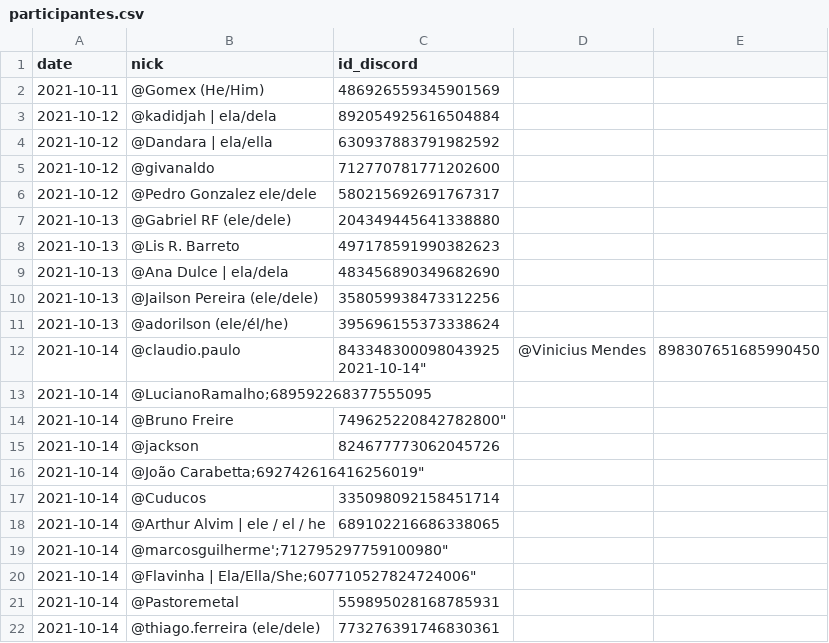
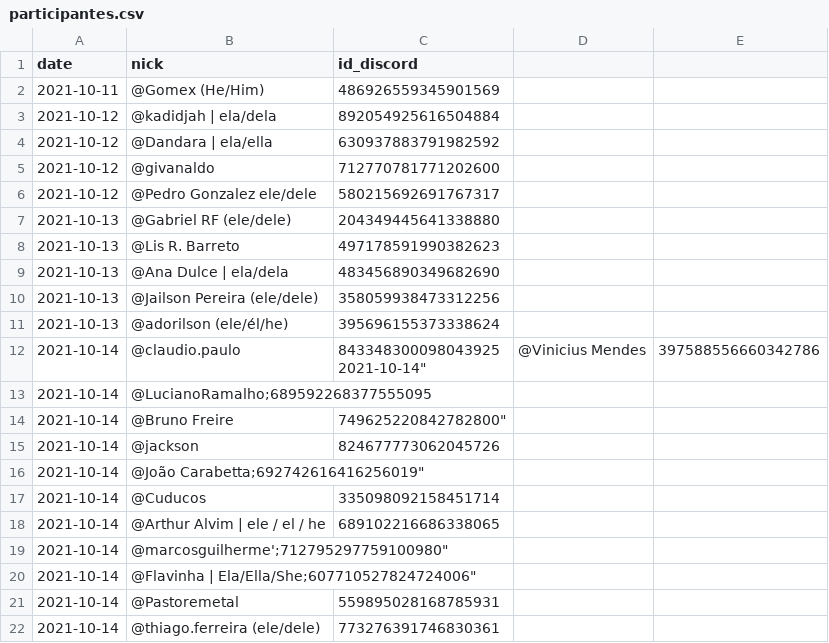
Before and after one commit to pythonbrasil/pybr2021-org, a CSV file: particpantes-relampago/participantes.csv, drawn as a sheet.

Commit message:
Update participantes.csv

```diff
--- a/particpantes-relampago/participantes.csv
+++ b/particpantes-relampago/participantes.csv
@@ -11,4 +11,4 @@ date;nick;id_discord
 "2021-10-13";"@adorilson (ele/él/he)";"395696155373338624"
-"2021-10-14";"@claudio.paulo";"843348300098043925
-"2021-10-14";"@Vinicius Mendes";"898307651685990450"
+"2021-10-14";"@claudio.paulo";"843348300098043925
+"2021-10-14";"@Vinicius Mendes";"397588556660342786"
 "2021-10-14";"@LucianoRamalho;689592268377555095"
```
